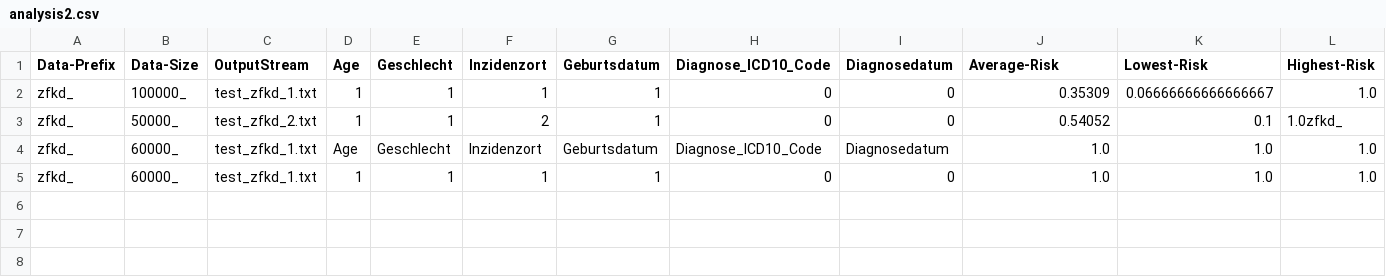
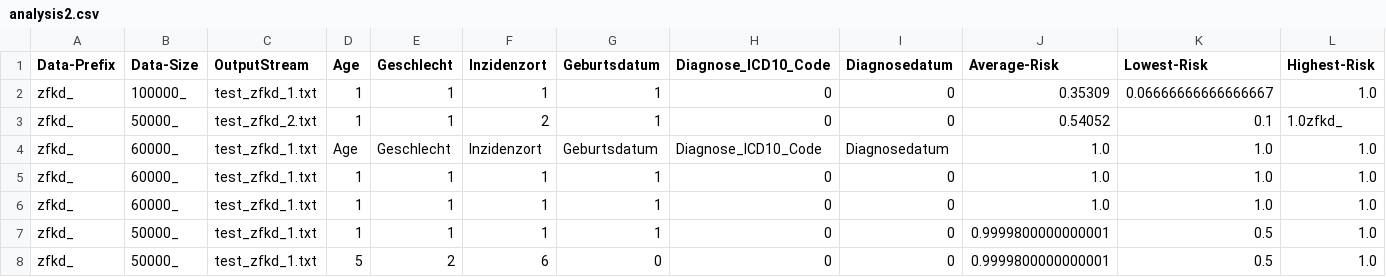
Before and after one commit to Lerajaro/CodeJava, a CSV file: risk-analysis/analysis2.csv, drawn as a sheet; only a part is shown; rows hold the shown columns only; the diff names each change by its address in the sheet, - before the commit and + after, or states it on an @@ line.

Commit message:
NOW: actual measurements got to analysis! hard-coded hierarchy for inzidenzort hard-coded QI-resolutionfor Geschlecht Problem: Change ofGenLevel doesnt change RiskEstimates

```diff
--- a/risk-analysis/analysis2.csv
+++ b/risk-analysis/analysis2.csv
+row 6: zfkd_ | 60000_ | test_zfkd_1.txt | 1 | 1 | 1 | 1 | 0 | 0 | 1.0 | 1.0 | 1.0
+row 7: zfkd_ | 50000_ | test_zfkd_1.txt | 1 | 1 | 1 | 1 | 0 | 0 | 0.9999800000000001 | 0.5 | 1.0
+row 8: zfkd_ | 50000_ | test_zfkd_1.txt | 5 | 2 | 6 | 0 | 0 | 0 | 0.9999800000000001 | 0.5 | 1.0
```
Also changed, not shown: 23 other files.
